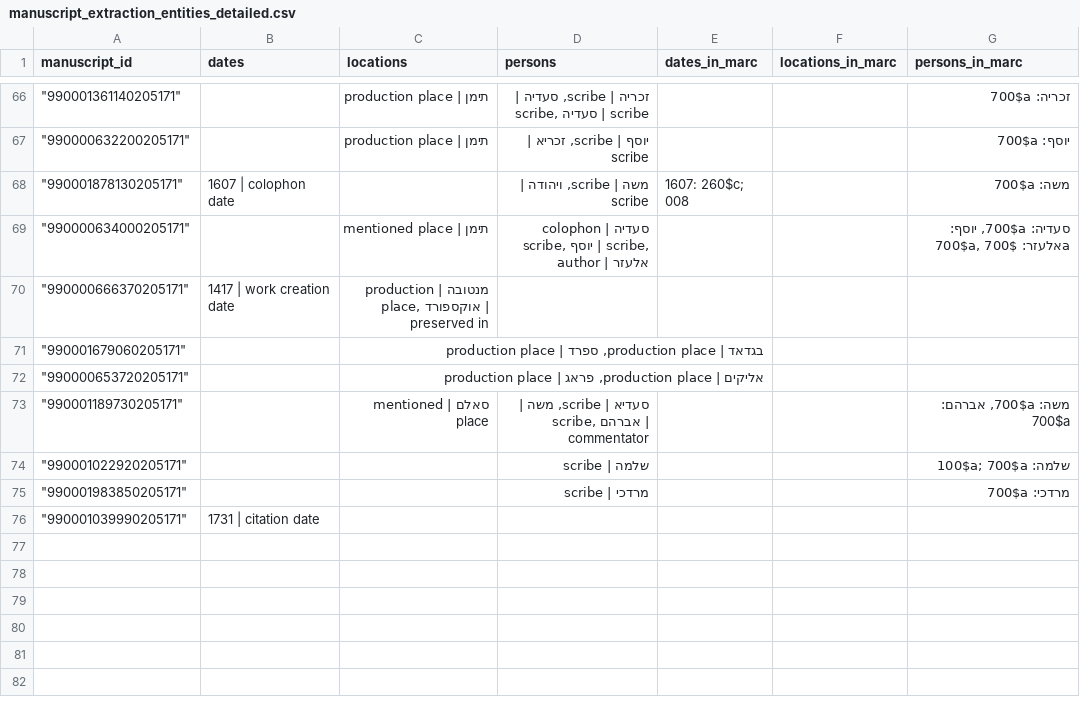
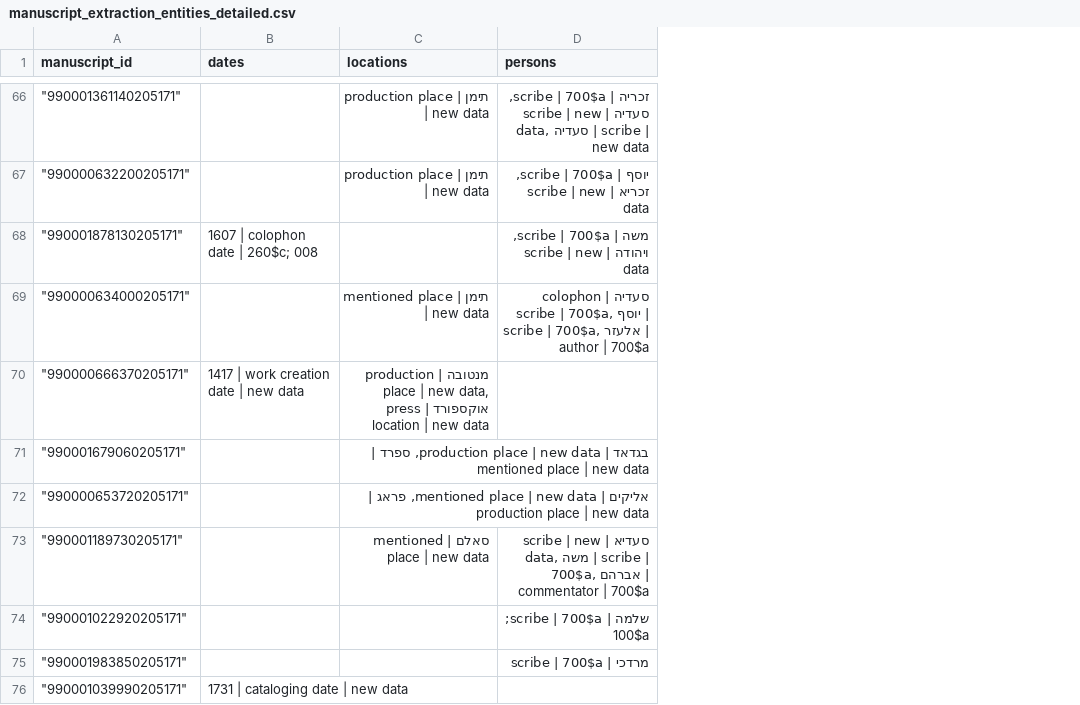
Before and after one commit to alexandergolbergwix/hebrew-manuscript-extractor, a CSV file: output_normal/manuscript_extraction_entities_detailed.csv, drawn as a sheet; only a part is shown, gaps mark what is left out; the diff covers the shown part only; the diff names each change by its address in the sheet, - before the commit and + after, or states it on an @@ line.

```diff
--- a/output_normal/manuscript_extraction_entities_detailed.csv
+++ b/output_normal/manuscript_extraction_entities_detailed.csv
-column E (dates_in_marc), row 68: 1607: 260$c; 008
-column F (locations_in_marc), empty
-column G (persons_in_marc), rows 66-75: זכריה: 700$a | יוסף: 700$a | משה: 700$a | סעדיה: 700$a, יוסף: 700$a, אלעזר: 700$a |  |  |  | משה: 700$a, אברהם: 700$a | שלמה: 100$a; 700$a | מרדכי: 700$a
-C66:C67 (locations): תימן | production place
+C66:C67 (locations): תימן | production place | new data
-D66 (persons): זכריה | scribe, סעדיה | scribe, סעדיה | scribe
+D66 (persons): זכריה | scribe | 700$a, סעדיה | scribe | new data, סעדיה | scribe | new data
-D67 (persons): יוסף | scribe, זכריא | scribe
+D67 (persons): יוסף | scribe | 700$a, זכריא | scribe | new data
-B68 (dates): 1607 | colophon date
+B68 (dates): 1607 | colophon date | 260$c; 008
-D68 (persons): משה | scribe, ויהודה | scribe
+D68 (persons): משה | scribe | 700$a, ויהודה | scribe | new data
-C69 (locations): תימן | mentioned place
+C69 (locations): תימן | mentioned place | new data
-D69 (persons): …| colophon scribe, יוסף | scribe, אלעזר | author
+D69 (persons): …| colophon scribe | 700$a, יוסף | scribe | 700$a, אלעזר | author | 700$a
-B70 (dates): 1417 | work creation date
+B70 (dates): 1417 | work creation date | new data
-C70 (locations): …| production place, אוקספורד | preserved in
+C70 (locations): …| production place | new data, אוקספורד | press location | new data
-C71 (locations): …| production place, ספרד | production place
+C71 (locations): …| production place | new data, ספרד | mentioned place | new data
-C72 (locations): אליקים | production place, פראג | production place
+C72 (locations): אליקים | mentioned place | new data, פראג | production place | new data
-C73 (locations): סאלם | mentioned place
+C73 (locations): סאלם | mentioned place | new data
-D73 (persons): סעדיא | scribe, משה | scribe, אברהם | commentator
+D73 (persons): סעדיא | scribe | new data, משה | scribe | 700$a, אברהם | commentator | 700$a
-D74 (persons): שלמה | scribe
+D74 (persons): שלמה | scribe | 700$a; 100$a
-D75 (persons): מרדכי | scribe
+D75 (persons): מרדכי | scribe | 700$a
-B76 (dates): 1731 | citation date
+B76 (dates): 1731 | cataloging date | new data
```
Also changed, not shown: 93 edited cells elsewhere in this file, output_ai/manuscript_extraction_entities_detailed.csv, output_ai/manuscript_extraction_events.csv, 15 other files.
